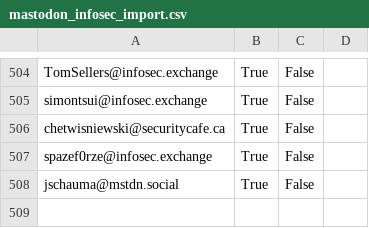
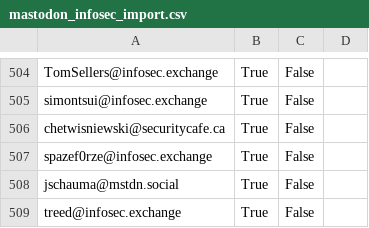
Before and after one commit to cstromblad/infosec_mastodon, a CSV file: mastodon_infosec_import.csv, drawn as a sheet; only a part is shown, gaps mark what is left out.

Commit message:
Automatically update CSV-file

```diff
--- a/mastodon_infosec_import.csv
+++ b/mastodon_infosec_import.csv
@@ -508 +508,2 @@ spazef0rze@infosec.exchange,True,False,
 jschauma@mstdn.social,True,False,
+treed@infosec.exchange,True,False,
```
